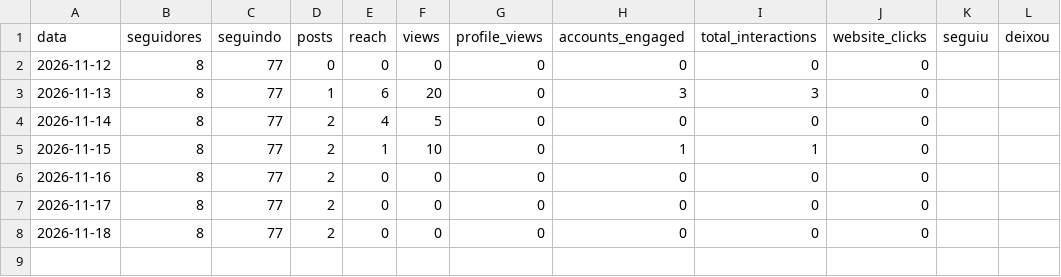
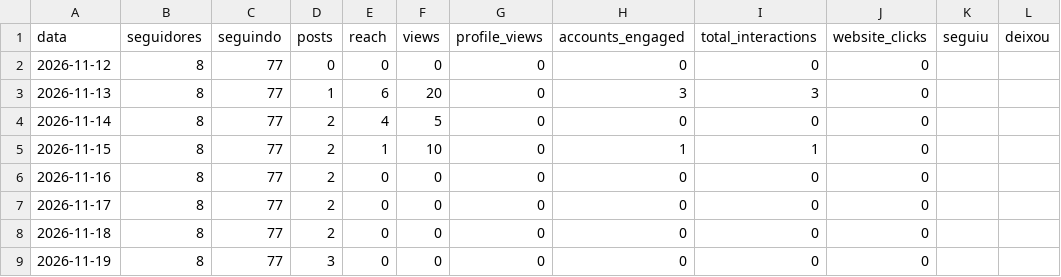
Before and after one commit to GuilhermeDeOliveiraAmorim/cartolaemdados-instagram, a CSV file: metricas/conta.csv, drawn as a sheet; the diff names each change by its address in the sheet, - before the commit and + after, or states it on an @@ line.

```diff
--- a/metricas/conta.csv
+++ b/metricas/conta.csv
+row 9: 2026-11-19 | 8 | 77 | 3 | 0 | 0 | 0 | 0 | 0 | 0
```
Also changed, not shown: metricas/posts.csv, 1 other file.
